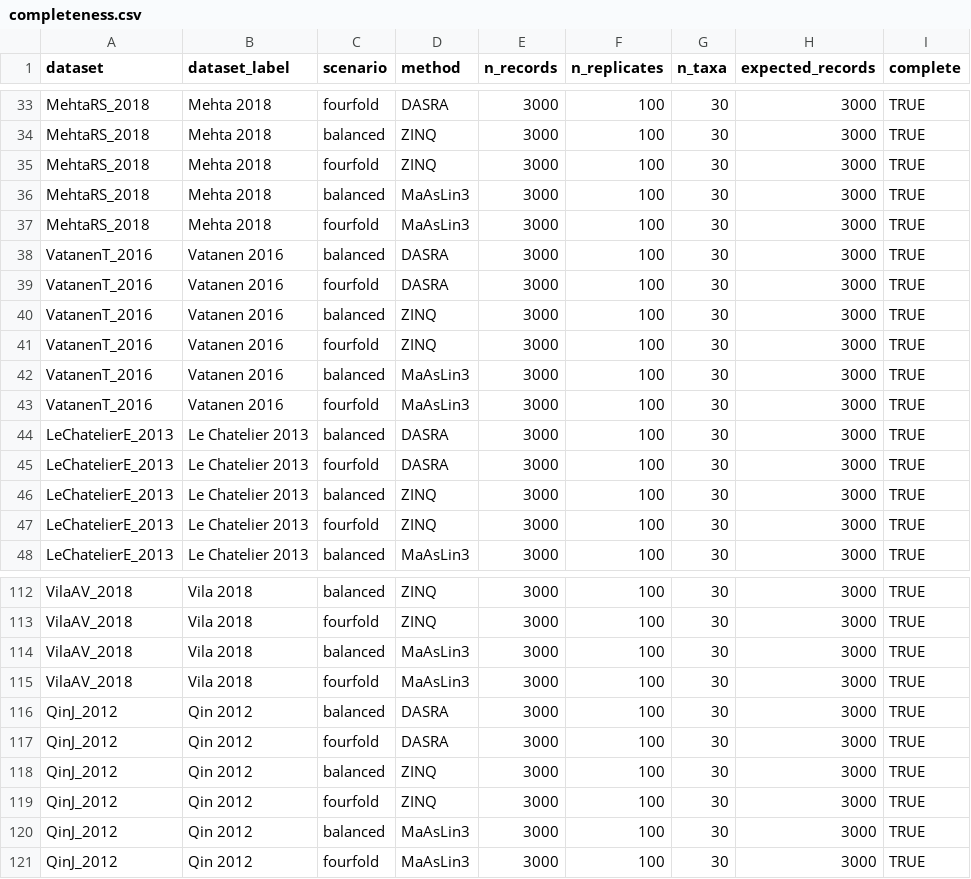
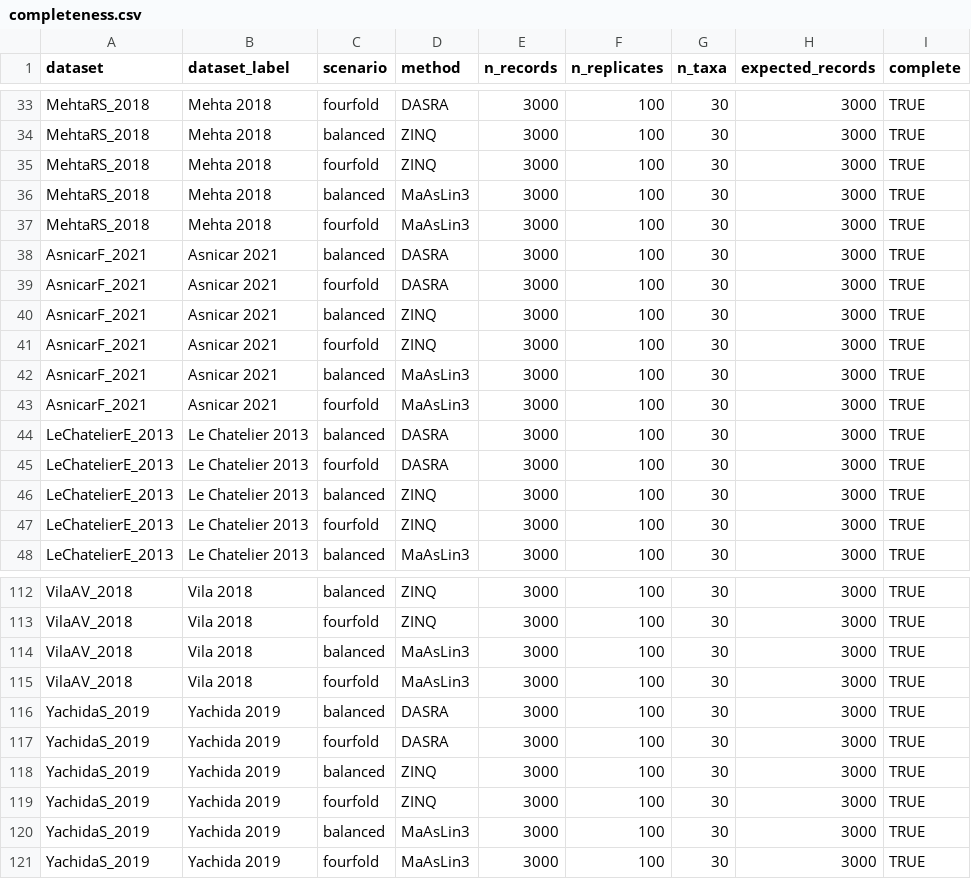
Before and after one commit to yiqianomics/SACAT, a CSV file: Analysis/NegativeControlAnalysis/combined/completeness.csv, drawn as a sheet; only a part is shown, gaps mark what is left out.

```diff
--- a/Analysis/NegativeControlAnalysis/combined/completeness.csv
+++ b/Analysis/NegativeControlAnalysis/combined/completeness.csv
@@ -37,8 +37,8 @@
 "MehtaRS_2018","Mehta 2018","fourfold","MaAsLin3",3000,100,30,3000,TRUE
-"VatanenT_2016","Vatanen 2016","balanced","DASRA",3000,100,30,3000,TRUE
-"VatanenT_2016","Vatanen 2016","fourfold","DASRA",3000,100,30,3000,TRUE
-"VatanenT_2016","Vatanen 2016","balanced","ZINQ",3000,100,30,3000,TRUE
-"VatanenT_2016","Vatanen 2016","fourfold","ZINQ",3000,100,30,3000,TRUE
-"VatanenT_2016","Vatanen 2016","balanced","MaAsLin3",3000,100,30,3000,TRUE
-"VatanenT_2016","Vatanen 2016","fourfold","MaAsLin3",3000,100,30,3000,TRUE
+"AsnicarF_2021","Asnicar 2021","balanced","DASRA",3000,100,30,3000,TRUE
+"AsnicarF_2021","Asnicar 2021","fourfold","DASRA",3000,100,30,3000,TRUE
+"AsnicarF_2021","Asnicar 2021","balanced","ZINQ",3000,100,30,3000,TRUE
+"AsnicarF_2021","Asnicar 2021","fourfold","ZINQ",3000,100,30,3000,TRUE
+"AsnicarF_2021","Asnicar 2021","balanced","MaAsLin3",3000,100,30,3000,TRUE
+"AsnicarF_2021","Asnicar 2021","fourfold","MaAsLin3",3000,100,30,3000,TRUE
 "LeChatelierE_2013","Le Chatelier 2013","balanced","DASRA",3000,100,30,3000,TRUE
@@ -115,7 +115,7 @@
 "VilaAV_2018","Vila 2018","fourfold","MaAsLin3",3000,100,30,3000,TRUE
-"QinJ_2012","Qin 2012","balanced","DASRA",3000,100,30,3000,TRUE
-"QinJ_2012","Qin 2012","fourfold","DASRA",3000,100,30,3000,TRUE
-"QinJ_2012","Qin 2012","balanced","ZINQ",3000,100,30,3000,TRUE
-"QinJ_2012","Qin 2012","fourfold","ZINQ",3000,100,30,3000,TRUE
-"QinJ_2012","Qin 2012","balanced","MaAsLin3",3000,100,30,3000,TRUE
-"QinJ_2012","Qin 2012","fourfold","MaAsLin3",3000,100,30,3000,TRUE
+"YachidaS_2019","Yachida 2019","balanced","DASRA",3000,100,30,3000,TRUE
+"YachidaS_2019","Yachida 2019","fourfold","DASRA",3000,100,30,3000,TRUE
+"YachidaS_2019","Yachida 2019","balanced","ZINQ",3000,100,30,3000,TRUE
+"YachidaS_2019","Yachida 2019","fourfold","ZINQ",3000,100,30,3000,TRUE
+"YachidaS_2019","Yachida 2019","balanced","MaAsLin3",3000,100,30,3000,TRUE
+"YachidaS_2019","Yachida 2019","fourfold","MaAsLin3",3000,100,30,3000,TRUE
```
Also changed, not shown: Analysis/NegativeControlAnalysis/combined/availability_summary.csv, Analysis/NegativeControlAnalysis/combined/dataset_type1_error.csv, 29 other files.
